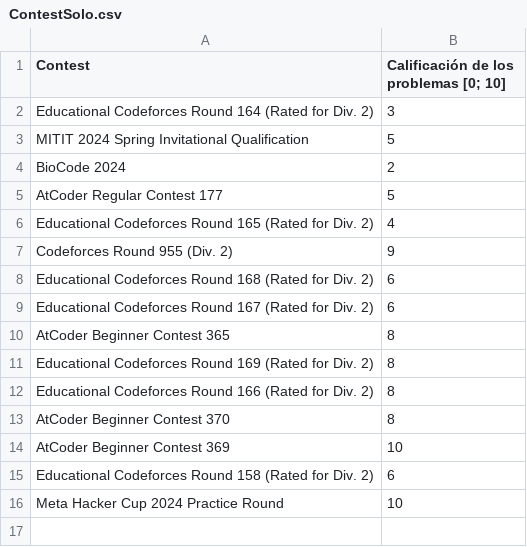
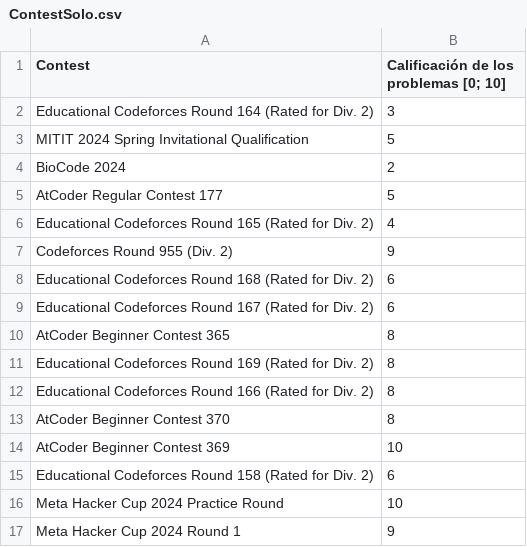
Before and after one commit to IvanRenison/ProgrammingProblems, a CSV file: .stats/ContestSolo.csv, drawn as a sheet; the diff names each change by its address in the sheet, - before the commit and + after, or states it on an @@ line.

```diff
--- a/.stats/ContestSolo.csv
+++ b/.stats/ContestSolo.csv
+row 17: Meta Hacker Cup 2024 Round 1 | 9
```
Also changed, not shown: .stats/CodeUsageSolo.csv, 4 other files.
